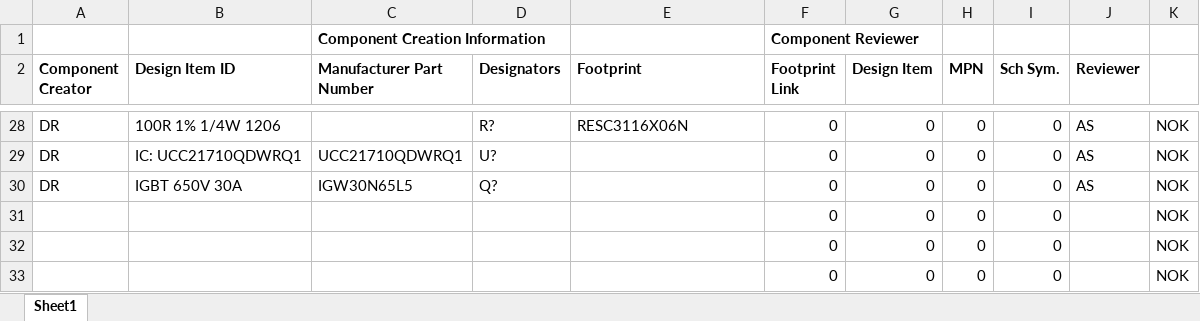
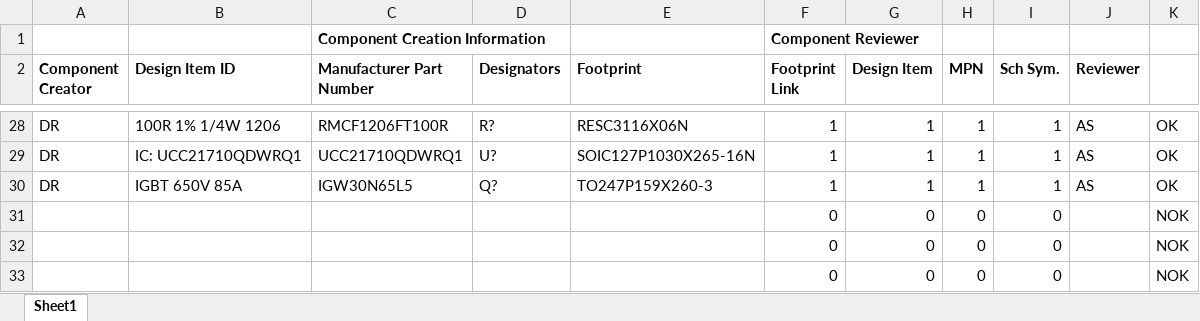
Before and after one commit to dweggg/altium-lib, an Excel workbook: Component Review.xlsx, sheet Sheet1, drawn as a sheet; only a part is shown, gaps mark what is left out; values as stored, in another font and other column widths than the file's, no borders; the diff covers the shown part only; the diff names each change by its address in the sheet, - before the commit and + after, or states it on an @@ line.

```diff
--- a/Component Review.xlsx (sheet Sheet1)
+++ b/Component Review.xlsx (sheet Sheet1)
-C28 (Manufacturer Part Number): (empty)
+C28 (Manufacturer Part Number): RMCF1206FT100R
-F28:F30 (Footprint Link): 0
+F28:F30 (Footprint Link): 1
-G28:G30 (Design Item): 0
+G28:G30 (Design Item): 1
-H28:H30 (MPN): 0
+H28:H30 (MPN): 1
-I28:I30 (Sch Sym.): 0
+I28:I30 (Sch Sym.): 1
-K28:K30: NOK
+K28:K30: OK
-E29 (Footprint): (empty)
+E29 (Footprint): SOIC127P1030X265-16N
-B30 (Design Item ID): IGBT 650V 30A
+B30 (Design Item ID): IGBT 650V 85A
-E30 (Footprint): (empty)
+E30 (Footprint): TO247P159X260-3
```
Also changed, not shown: 132 edited cells elsewhere in this sheet, 4 other files.
